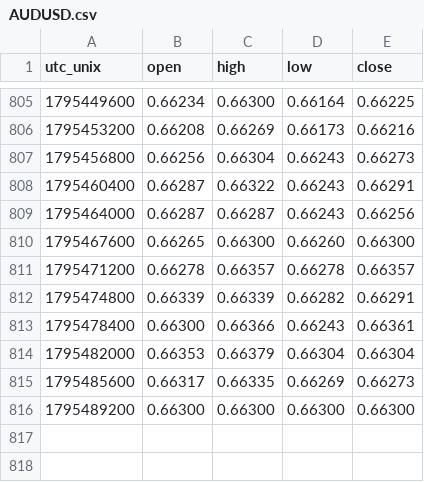
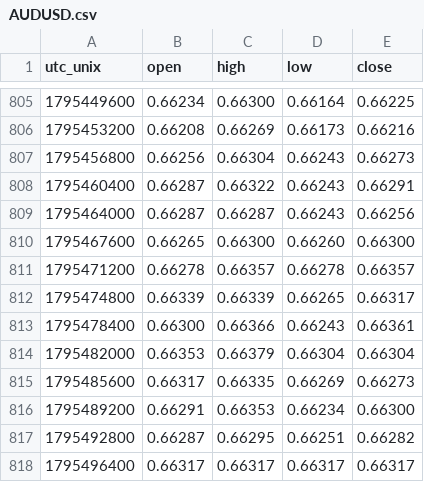
Before and after one commit to warm-torino/public-bias, a CSV file: data/price/AUDUSD.csv, drawn as a sheet; only a part is shown, gaps mark what is left out.

```diff
--- a/data/price/AUDUSD.csv
+++ b/data/price/AUDUSD.csv
@@ -811,3 +811,3 @@ utc_unix,open,high,low,close
 1795471200,0.66278,0.66357,0.66278,0.66357
-1795474800,0.66339,0.66339,0.66282,0.66291
+1795474800,0.66339,0.66339,0.66265,0.66317
 1795478400,0.66300,0.66366,0.66243,0.66361
@@ -815,2 +815,4 @@ utc_unix,open,high,low,close
 1795485600,0.66317,0.66335,0.66269,0.66273
-1795489200,0.66300,0.66300,0.66300,0.66300
+1795489200,0.66291,0.66353,0.66234,0.66300
+1795492800,0.66287,0.66295,0.66251,0.66282
+1795496400,0.66317,0.66317,0.66317,0.66317
```
Also changed, not shown: data/price/EURAUD.csv, data/price/EURJPY.csv, 13 other files.
